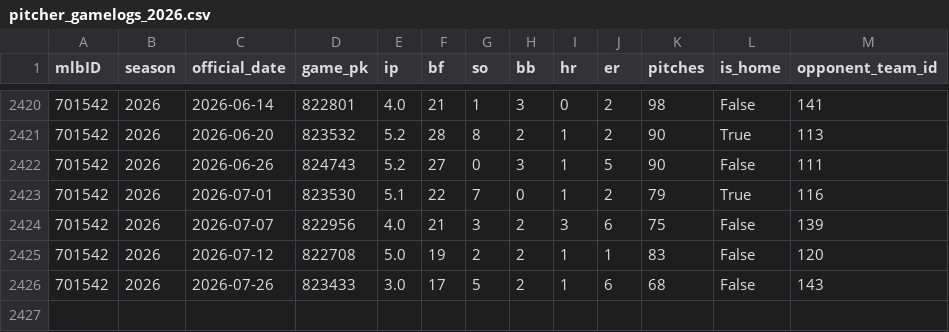
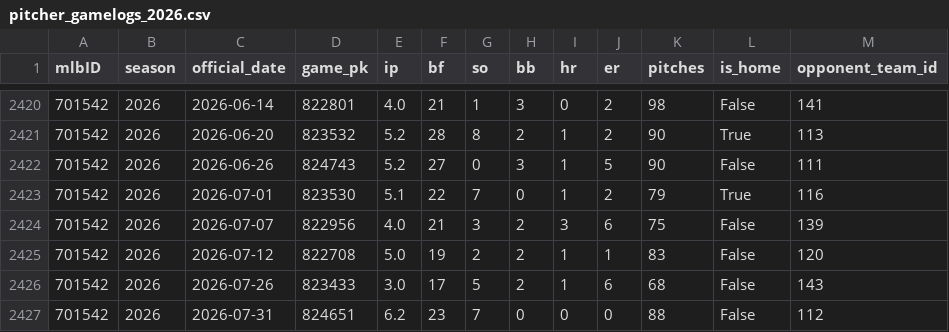
Before and after one commit to jackgoad05-afk/mlb-k-props, a CSV file: data/raw/pitcher_gamelogs_2026.csv, drawn as a sheet; only a part is shown, gaps mark what is left out; the diff names each change by its address in the sheet, - before the commit and + after, or states it on an @@ line.

```diff
--- a/data/raw/pitcher_gamelogs_2026.csv
+++ b/data/raw/pitcher_gamelogs_2026.csv
+row 2427: 701542 | 2026 | 2026-07-31 | 824651 | 6.2 | 23 | 7 | 0 | 0 | 0 | 88 | False | 112
```
